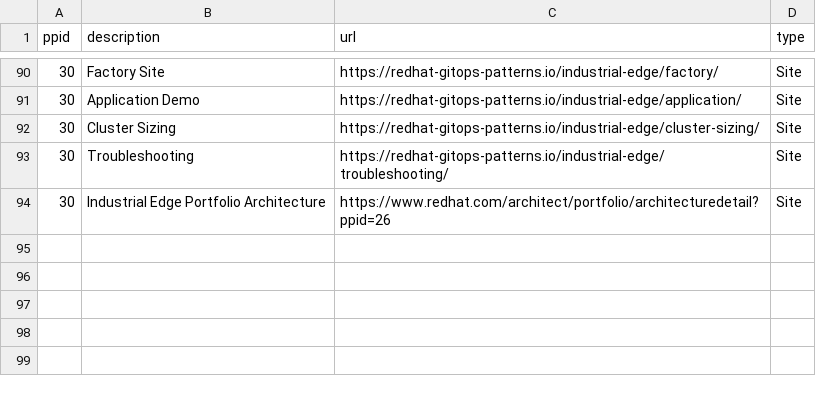
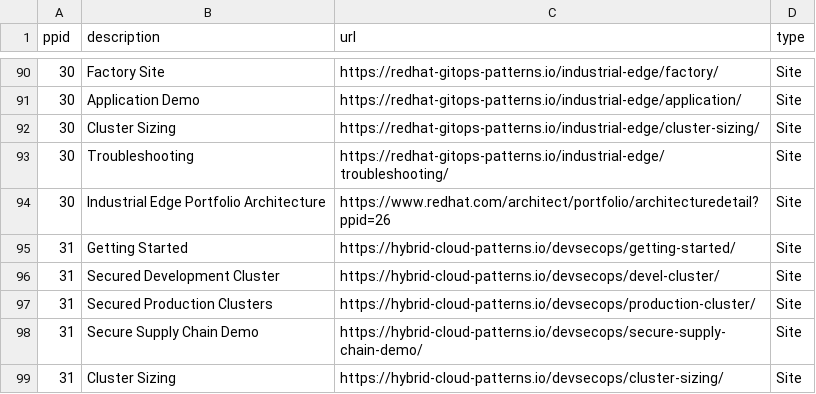
Before and after one commit to JackySu/SWENG-osspa-site, a CSV file: src/app/ArchitectureDetail/DetailLink.csv, drawn as a sheet; only a part is shown, gaps mark what is left out; the diff names each change by its address in the sheet, - before the commit and + after, or states it on an @@ line.

Commit message:
Adding Community pattern, add new product ACS, adjust announcement list, add links to all product type under catalog page

```diff
--- a/src/app/ArchitectureDetail/DetailLink.csv
+++ b/src/app/ArchitectureDetail/DetailLink.csv
+row 95: 31 | Getting Started | https://hybrid-cloud-patterns.io/devsecops/getting-started/ | Site
+row 96: 31 | Secured Development Cluster | https://hybrid-cloud-patterns.io/devsecops/devel-cluster/ | Site
+row 97: 31 | Secured Production Clusters | https://hybrid-cloud-patterns.io/devsecops/production-cluster/ | Site
+row 98: 31 | Secure Supply Chain Demo | https://hybrid-cloud-patterns.io/devsecops/secure-supply-chain-demo/ | Site
+row 99: 31 | Cluster Sizing | https://hybrid-cloud-patterns.io/devsecops/cluster-sizing/ | Site
```
Also changed, not shown: src/app/ArchitectureList/AnnouncementList.csv, src/app/ArchitectureList/PAList.csv, 4 other files.
